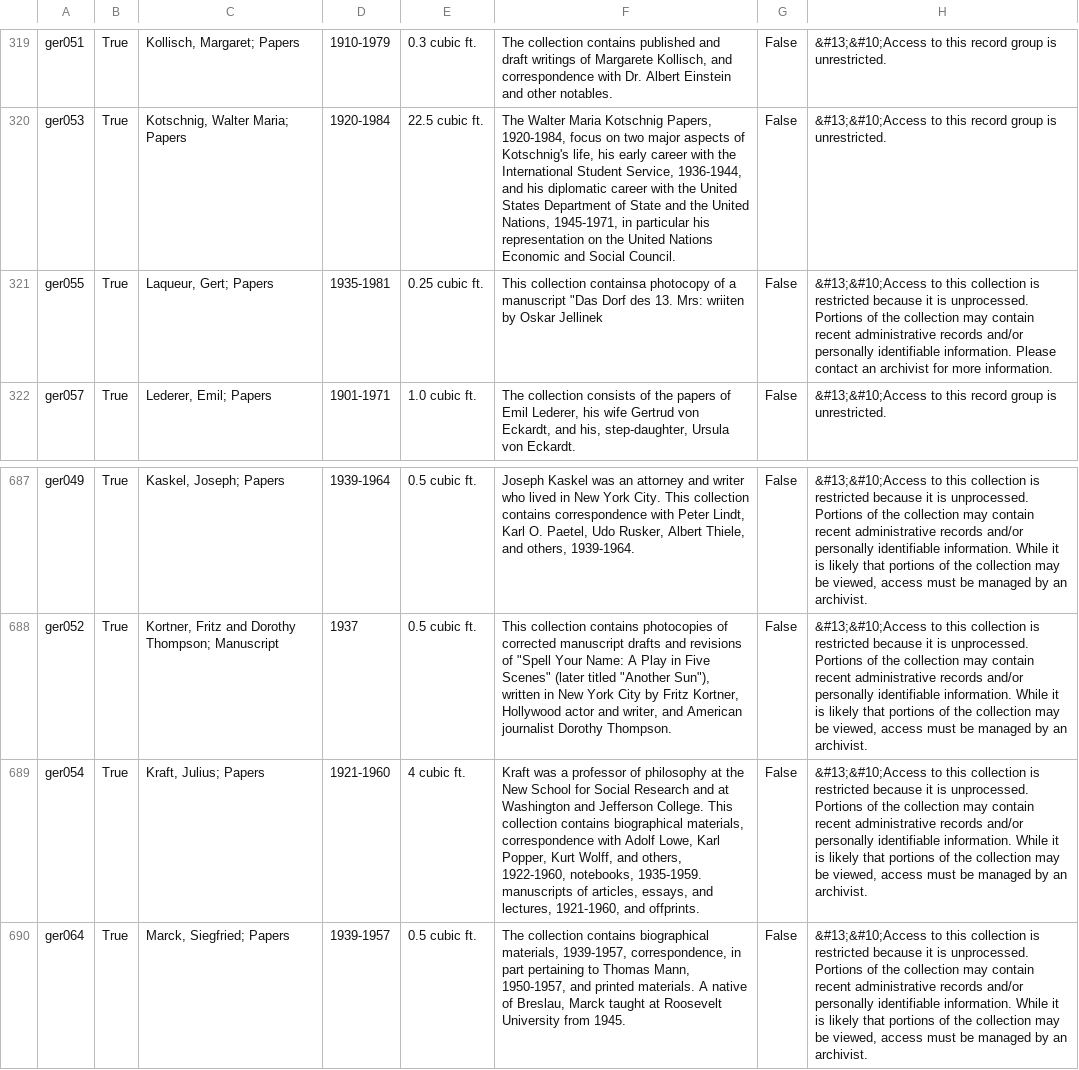
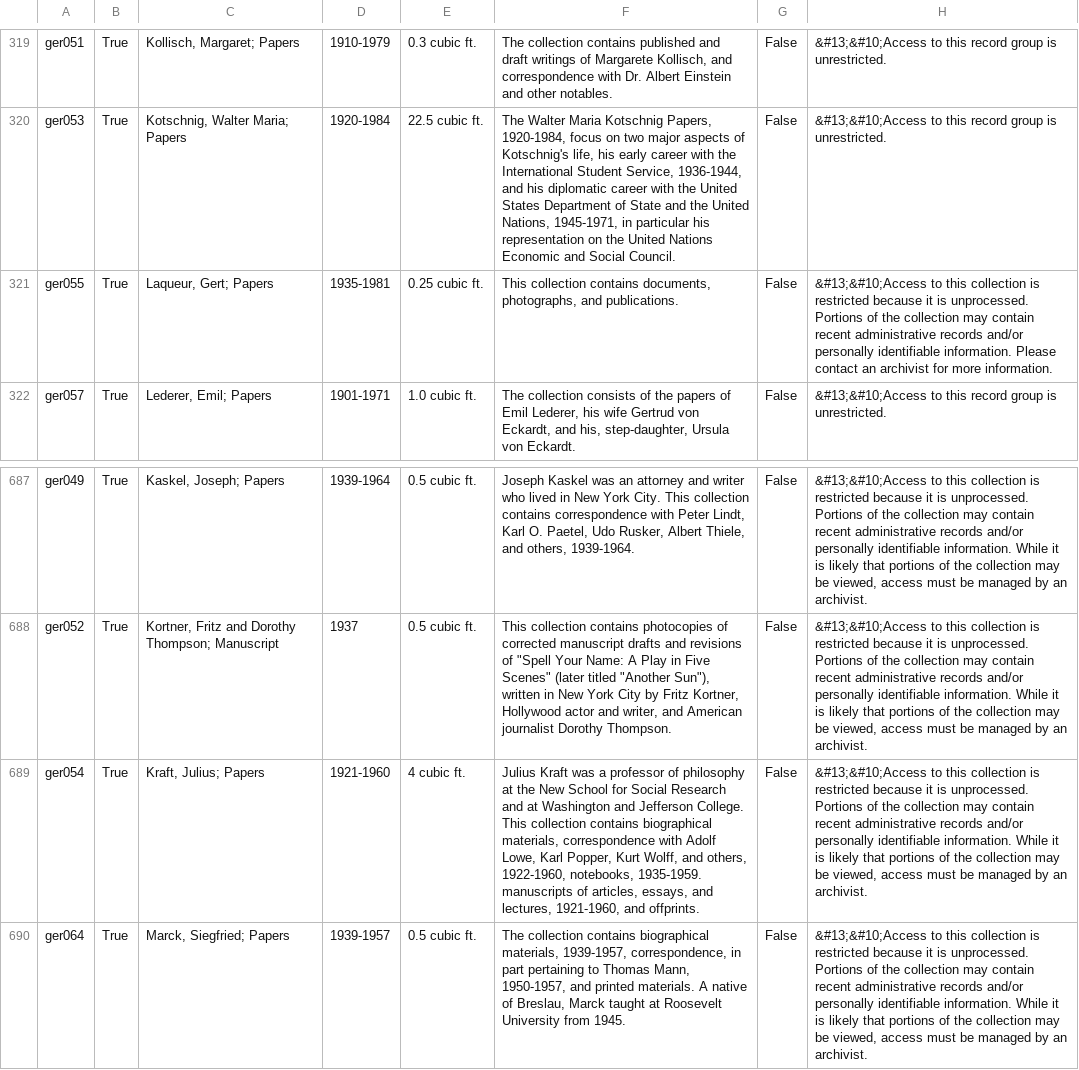
Before and after one commit to UAlbanyArchives/collections, a CSV file: staticData/collections.csv, drawn as a sheet; only a part is shown, gaps mark what is left out; the diff names each change by its address in the sheet, - before the commit and + after, or states it on an @@ line.

Commit message:
modified collections exported from ArchivesSpace

```diff
--- a/staticData/collections.csv
+++ b/staticData/collections.csv
-F321: This collection containsa photocopy of a manuscript "Das Dorf des 13. Mrs: wriiten by Oskar Jellinek
+F321: This collection contains documents, photographs, and publications.
-F689: Kraft was…
+F689: Julius Kraft was…
```
Also changed, not shown: 1 other file.
